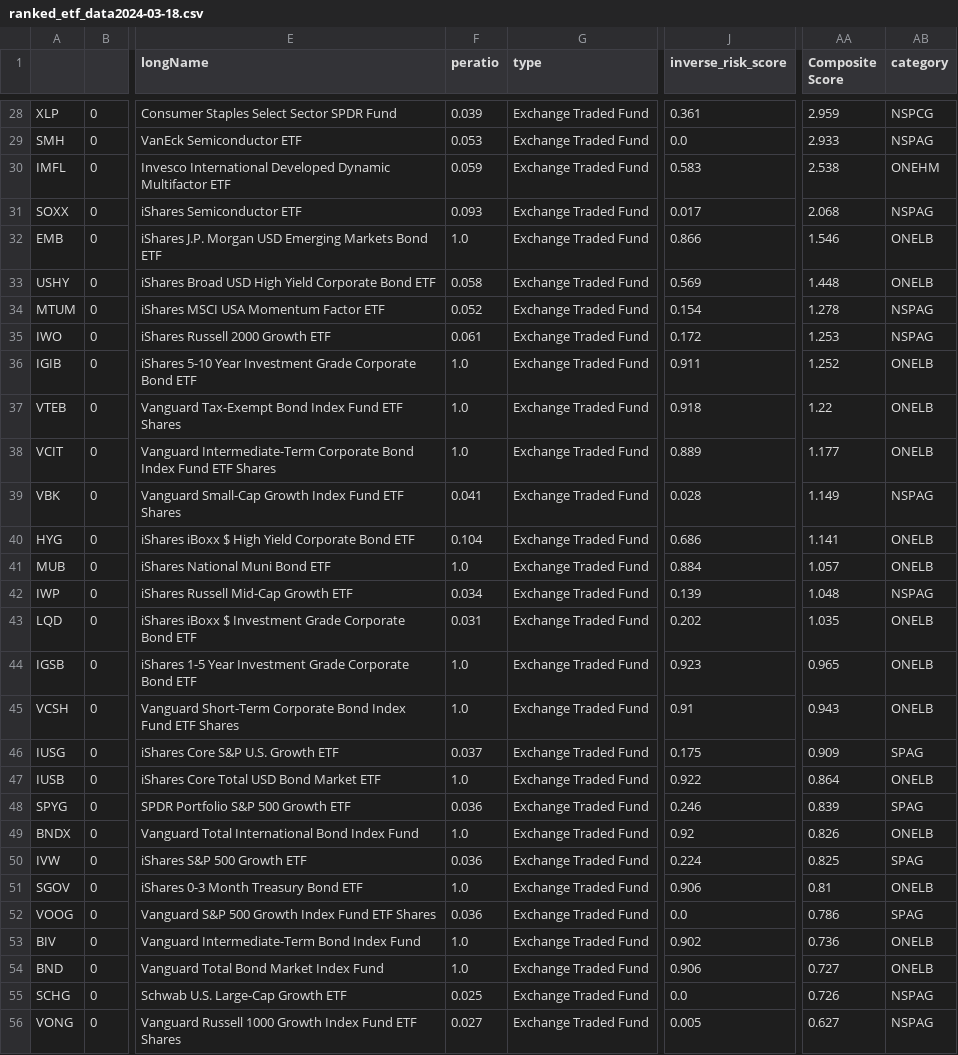
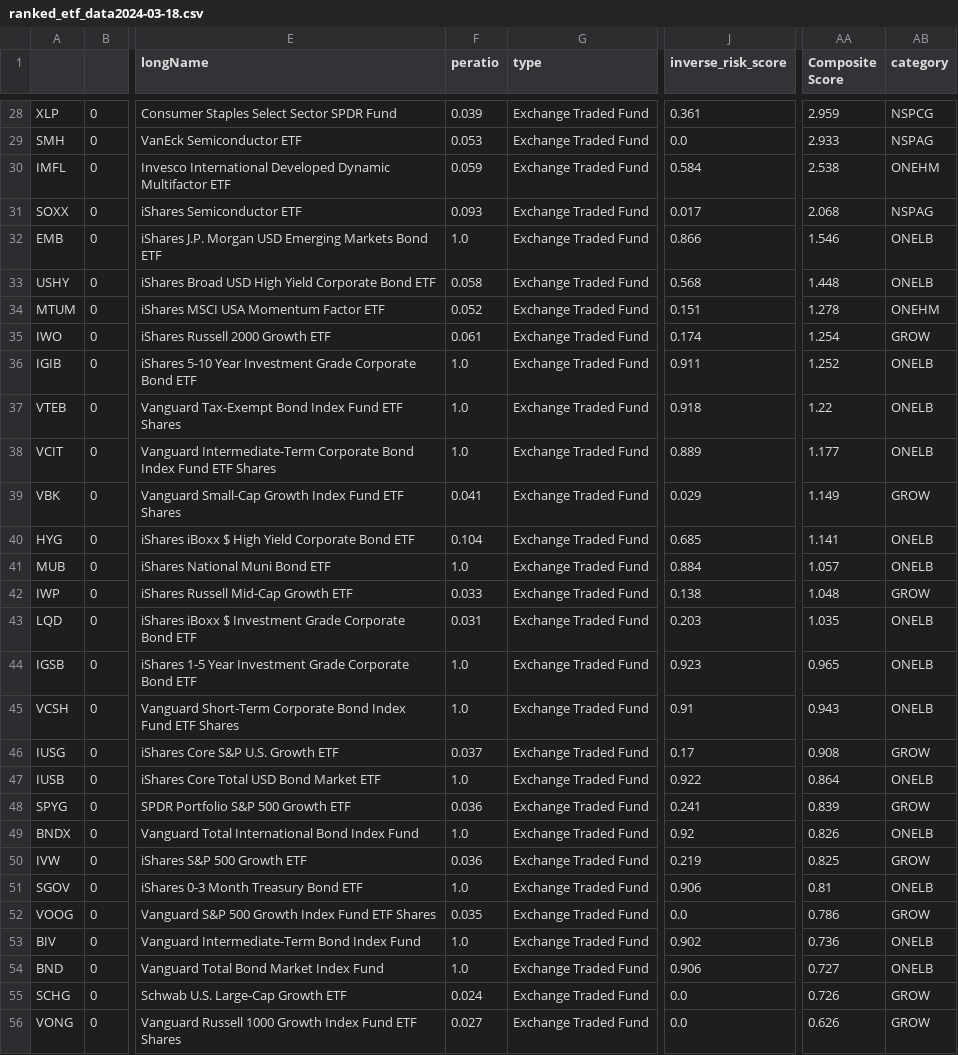
Before and after one commit to csr1010/etf, a CSV file: ranked_etf_data2024-03-18.csv, drawn as a sheet; only a part is shown, gaps mark what is left out; the diff covers the shown part only; the diff names each change by its address in the sheet, - before the commit and + after, or states it on an @@ line.

```diff
--- a/ranked_etf_data2024-03-18.csv
+++ b/ranked_etf_data2024-03-18.csv
-J30 (inverse_risk_score): 0.583
+J30 (inverse_risk_score): 0.584
-J33 (inverse_risk_score): 0.569
+J33 (inverse_risk_score): 0.568
-J34 (inverse_risk_score): 0.154
+J34 (inverse_risk_score): 0.151
-AB34 (category): NSPAG
+AB34 (category): ONEHM
-J35 (inverse_risk_score): 0.172
+J35 (inverse_risk_score): 0.174
-AA35 (Composite Score): 1.253
+AA35 (Composite Score): 1.254
-AB35 (category): NSPAG
+AB35 (category): GROW
-J39 (inverse_risk_score): 0.028
+J39 (inverse_risk_score): 0.029
-AB39 (category): NSPAG
+AB39 (category): GROW
-J40 (inverse_risk_score): 0.686
+J40 (inverse_risk_score): 0.685
-F42 (peratio): 0.034
+F42 (peratio): 0.033
-J42 (inverse_risk_score): 0.139
+J42 (inverse_risk_score): 0.138
-AB42 (category): NSPAG
+AB42 (category): GROW
-J43 (inverse_risk_score): 0.202
+J43 (inverse_risk_score): 0.203
-J46 (inverse_risk_score): 0.175
+J46 (inverse_risk_score): 0.17
-AA46 (Composite Score): 0.909
+AA46 (Composite Score): 0.908
-AB46 (category): SPAG
+AB46 (category): GROW
-J48 (inverse_risk_score): 0.246
+J48 (inverse_risk_score): 0.241
-AB48 (category): SPAG
+AB48 (category): GROW
-J50 (inverse_risk_score): 0.224
+J50 (inverse_risk_score): 0.219
-AB50 (category): SPAG
+AB50 (category): GROW
-F52 (peratio): 0.036
+F52 (peratio): 0.035
-AB52 (category): SPAG
+AB52 (category): GROW
-F55 (peratio): 0.025
+F55 (peratio): 0.024
-AB55:AB56 (category): NSPAG
+AB55:AB56 (category): GROW
-J56 (inverse_risk_score): 0.005
+J56 (inverse_risk_score): 0.0
-AA56 (Composite Score): 0.627
+AA56 (Composite Score): 0.626
```
Also changed, not shown: 45 edited cells elsewhere in this file, final_portfolio_2024-03-18.csv, 3 other files.
